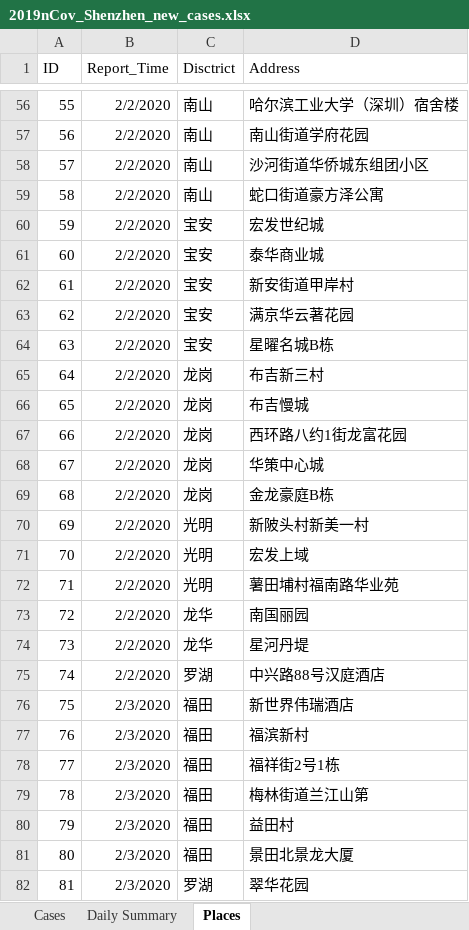
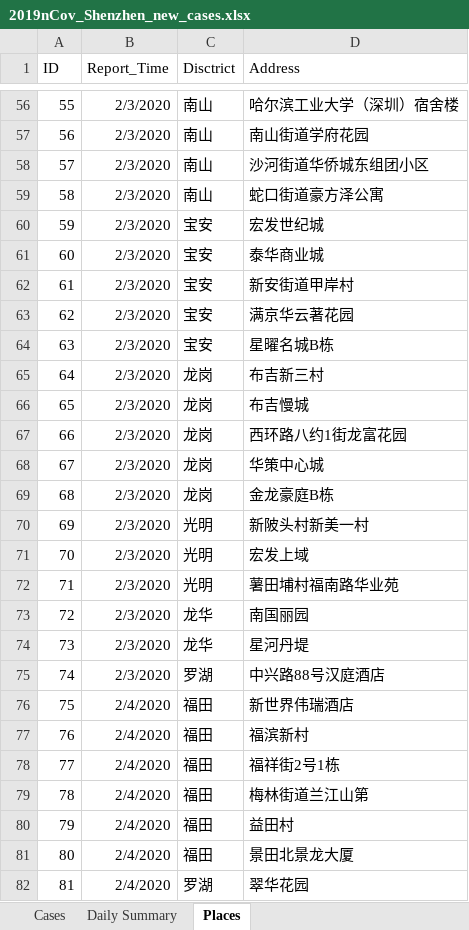
Before and after one commit to presstofan/2019-nCov-data-collection, an Excel workbook: Shenzhen_WJW/2019nCov_Shenzhen_new_cases.xlsx, sheet Places, drawn as a sheet; only a part is shown, gaps mark what is left out; values as stored, in another font and other column widths than the file's, no borders; the diff covers the shown part only; the diff names each change by its address in the sheet, - before the commit and + after, or states it on an @@ line.

```diff
--- a/Shenzhen_WJW/2019nCov_Shenzhen_new_cases.xlsx (sheet Places)
+++ b/Shenzhen_WJW/2019nCov_Shenzhen_new_cases.xlsx (sheet Places)
-B56:B75 (Report_Time): 2/2/2020
+B56:B75 (Report_Time): 2/3/2020
-B76:B82 (Report_Time): 2/3/2020
+B76:B82 (Report_Time): 2/4/2020
```
Also changed, not shown: 4 added rows and 132 edited cells elsewhere in this sheet, sheet Cases, sheet Daily Summary, formulas that keep their value, Beijing_WJW/2019nCov_Beijing_new_cases.xlsx.
